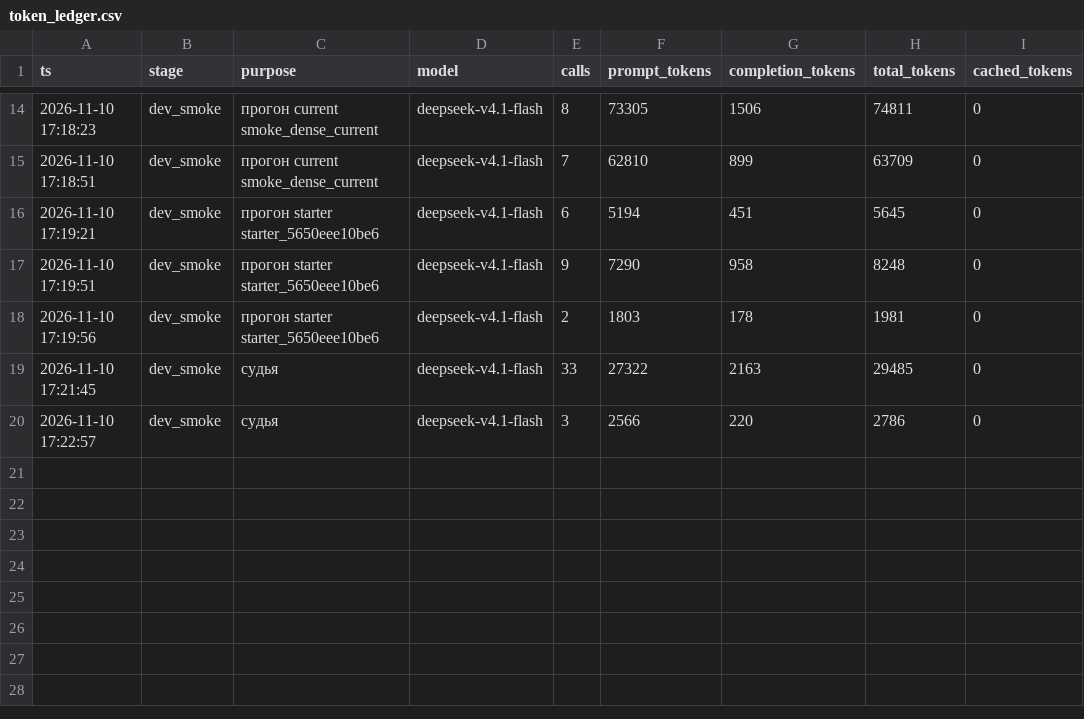
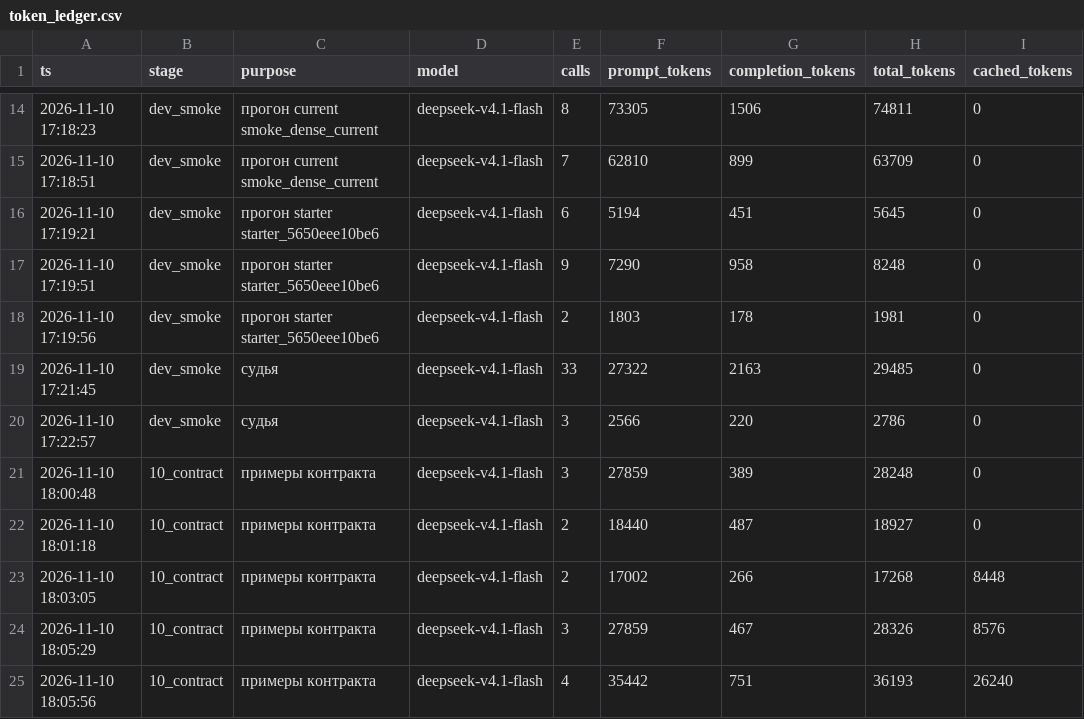
Before and after one commit to yenqo/hack-change-psb, a CSV file: eval/token_ledger.csv, drawn as a sheet; only a part is shown, gaps mark what is left out.

Commit message:
Фасад LegalAssistant для веб-части (контракт 1.0), документация, README
- assistant.py: warmup, answer / answer_text (тот же конвейер, что в пакетном
  режиме, с тайм-аутом и этапами search / generate / verify), list_documents,
  get_document (разметка пунктов и вырезанных инструкций), health.
- pipeline.Result: статус, предупреждения, цитаты со смещениями, тайминги, debug;
  kb: стабильные doc_id, вид документа, разметка пунктов.
- docs/integration.md, docs/contract_examples/, .env.example, tools/ask.py (CLI),
  CHANGELOG.md, README: архитектура ядра, API, переменные, тесты, сабмит, оценка.
- Тесты контракта (tests/test_contract.py).

Пакетные ответы не меняются (golden master).

```diff
--- a/eval/token_ledger.csv
+++ b/eval/token_ledger.csv
@@ -20 +20,6 @@ ts,stage,purpose,model,calls,prompt_tokens,completion_tokens,total_tokens,cached
 2026-11-10 17:22:57,dev_smoke,судья,deepseek-v4.1-flash,3,2566,220,2786,0
+2026-11-10 18:00:48,10_contract,примеры контракта,deepseek-v4.1-flash,3,27859,389,28248,0
+2026-11-10 18:01:18,10_contract,примеры контракта,deepseek-v4.1-flash,2,18440,487,18927,0
+2026-11-10 18:03:05,10_contract,примеры контракта,deepseek-v4.1-flash,2,17002,266,17268,8448
+2026-11-10 18:05:29,10_contract,примеры контракта,deepseek-v4.1-flash,3,27859,467,28326,8576
+2026-11-10 18:05:56,10_contract,примеры контракта,deepseek-v4.1-flash,4,35442,751,36193,26240
```
Also changed, not shown: 27 other files.
